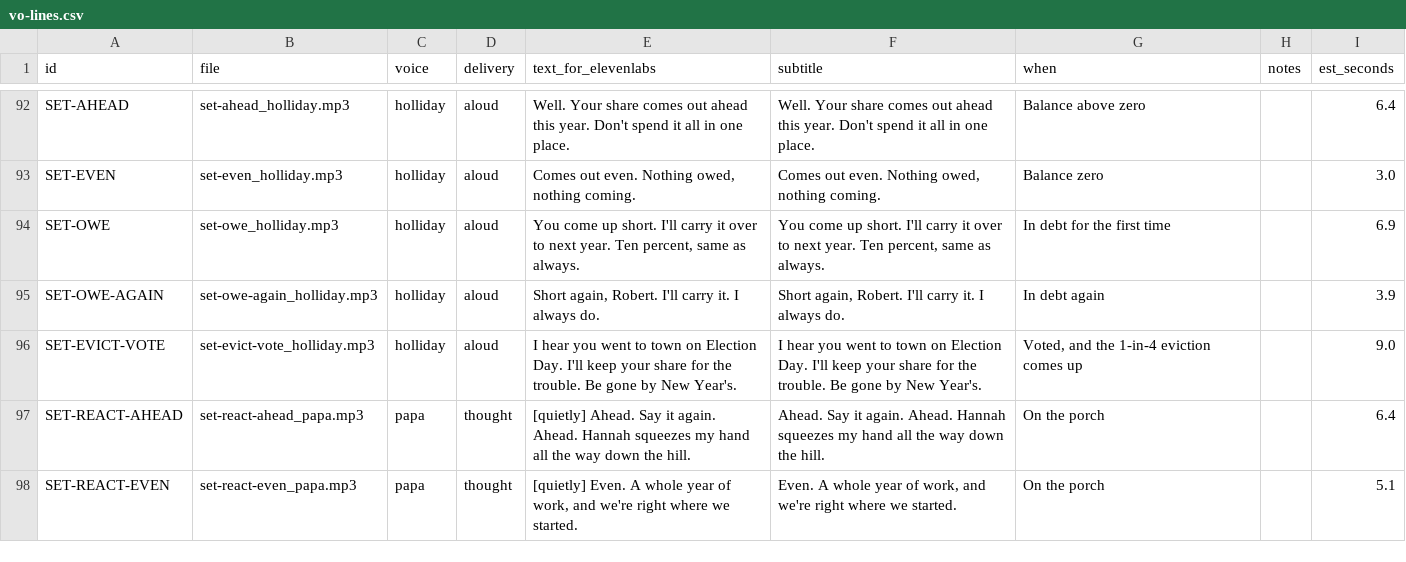
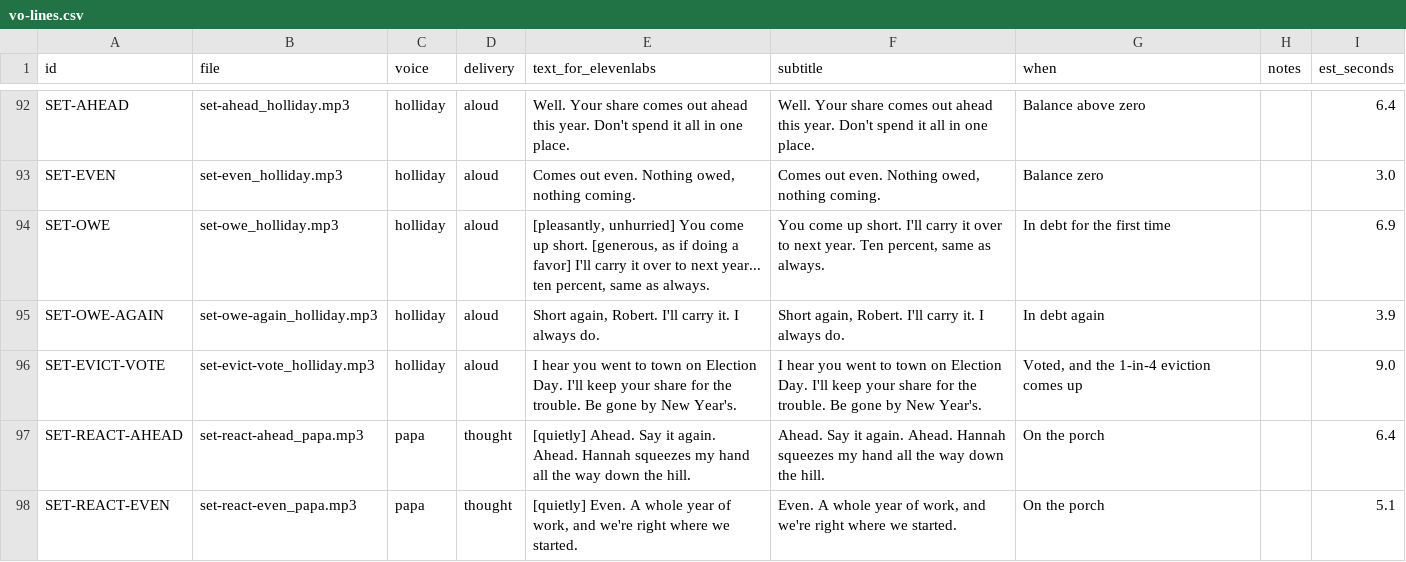
Before and after one commit to ethomasclass/sharecropper, a CSV file: story/vo-lines.csv, drawn as a sheet; only a part is shown, gaps mark what is left out; the diff covers the shown part only.

```diff
--- a/story/vo-lines.csv
+++ b/story/vo-lines.csv
@@ -93,3 +93,3 @@ id,file,voice,delivery,text_for_elevenlabs,subtitle,when,notes,est_seconds
 "SET-EVEN","set-even_holliday.mp3","holliday","aloud","Comes out even. Nothing owed, nothing coming.","Comes out even. Nothing owed, nothing coming.","Balance zero","","3.0"
-"SET-OWE","set-owe_holliday.mp3","holliday","aloud","You come up short. I'll carry it over to next year. Ten percent, same as always.","You come up short. I'll carry it over to next year. Ten percent, same as always.","In debt for the first time","","6.9"
+"SET-OWE","set-owe_holliday.mp3","holliday","aloud","[pleasantly, unhurried] You come up short. [generous, as if doing a favor] I'll carry it over to next year... ten percent, same as always.","You come up short. I'll carry it over to next year. Ten percent, same as always.","In debt for the first time","","6.9"
 "SET-OWE-AGAIN","set-owe-again_holliday.mp3","holliday","aloud","Short again, Robert. I'll carry it. I always do.","Short again, Robert. I'll carry it. I always do.","In debt again","","3.9"
```
Also changed, not shown: 6 edited cells elsewhere in this file, 5 other files.
